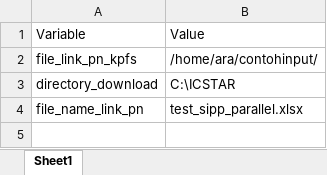
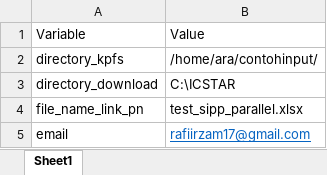
Before and after one commit to dylinemf/SIPP-Crawler, an Excel workbook: variabel.xlsx, sheet Sheet1, drawn as a sheet; values as stored, in another font and other column widths than the file's, no borders; the diff names each change by its address in the sheet, - before the commit and + after, or states it on an @@ line.

```diff
--- a/variabel.xlsx (sheet Sheet1)
+++ b/variabel.xlsx (sheet Sheet1)
-A2: file_link_pn_kpfs
+A2: directory_kpfs
+row 5: email | rafiirzam17@gmail.com
```
Also changed, not shown: 1 other file.
